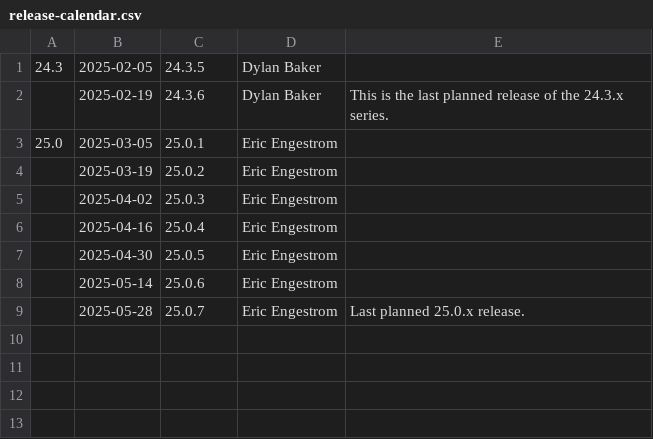
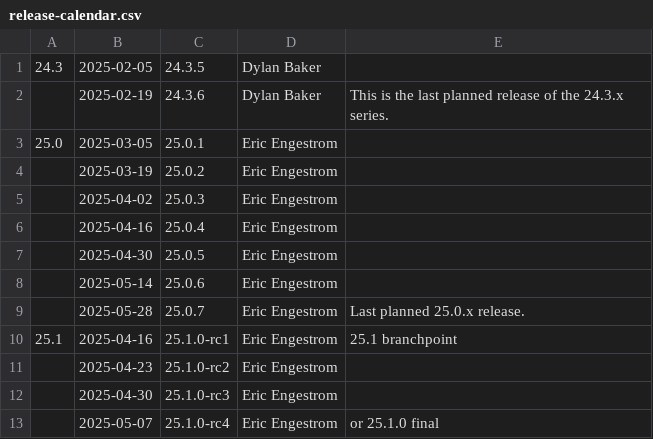
Before and after one commit to wmjb/mesa-trinity, a CSV file: docs/release-calendar.csv, drawn as a sheet; the diff names each change by its address in the sheet, - before the commit and + after, or states it on an @@ line.

Commit message:
docs/release-calendar: add 25.1 branchpoint & rc dates
Part-of: <https://gitlab.freedesktop.org/mesa/mesa/-/merge_requests/33626>

```diff
--- a/docs/release-calendar.csv
+++ b/docs/release-calendar.csv
+row 10: 25.1 | 2025-04-16 | 25.1.0-rc1 | Eric Engestrom | 25.1 branchpoint
+row 11:  | 2025-04-23 | 25.1.0-rc2 | Eric Engestrom
+row 12:  | 2025-04-30 | 25.1.0-rc3 | Eric Engestrom
+row 13:  | 2025-05-07 | 25.1.0-rc4 | Eric Engestrom | or 25.1.0 final
```
